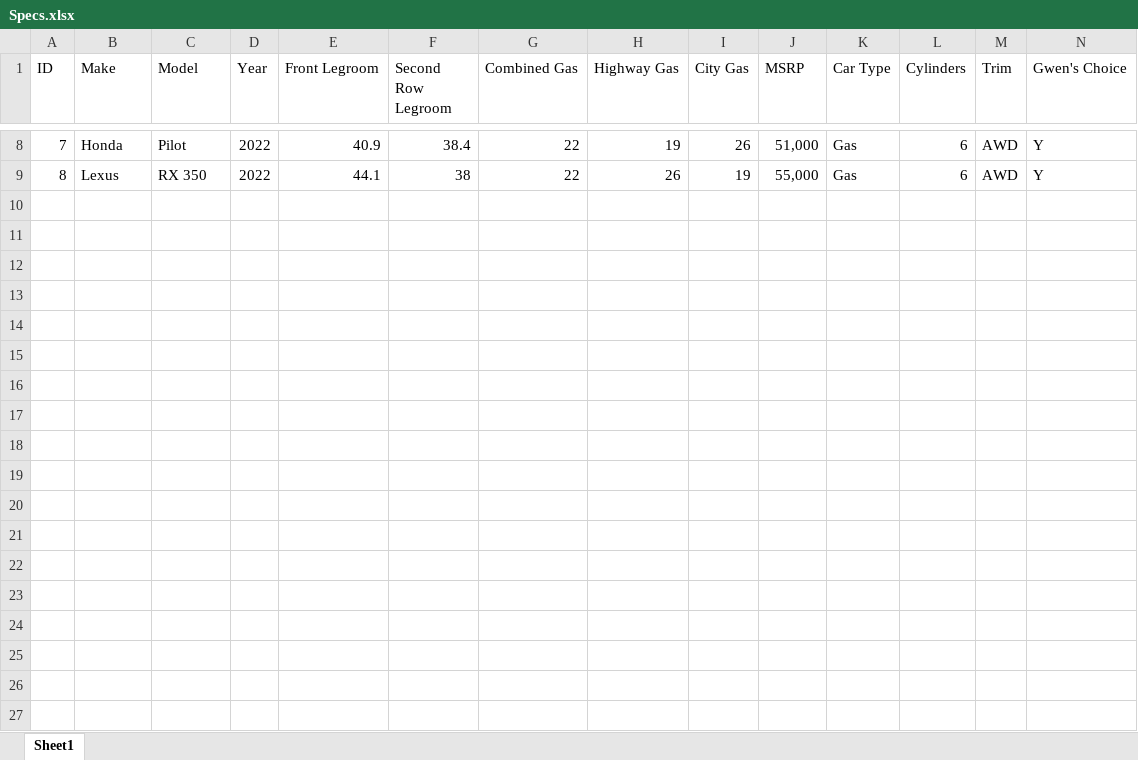
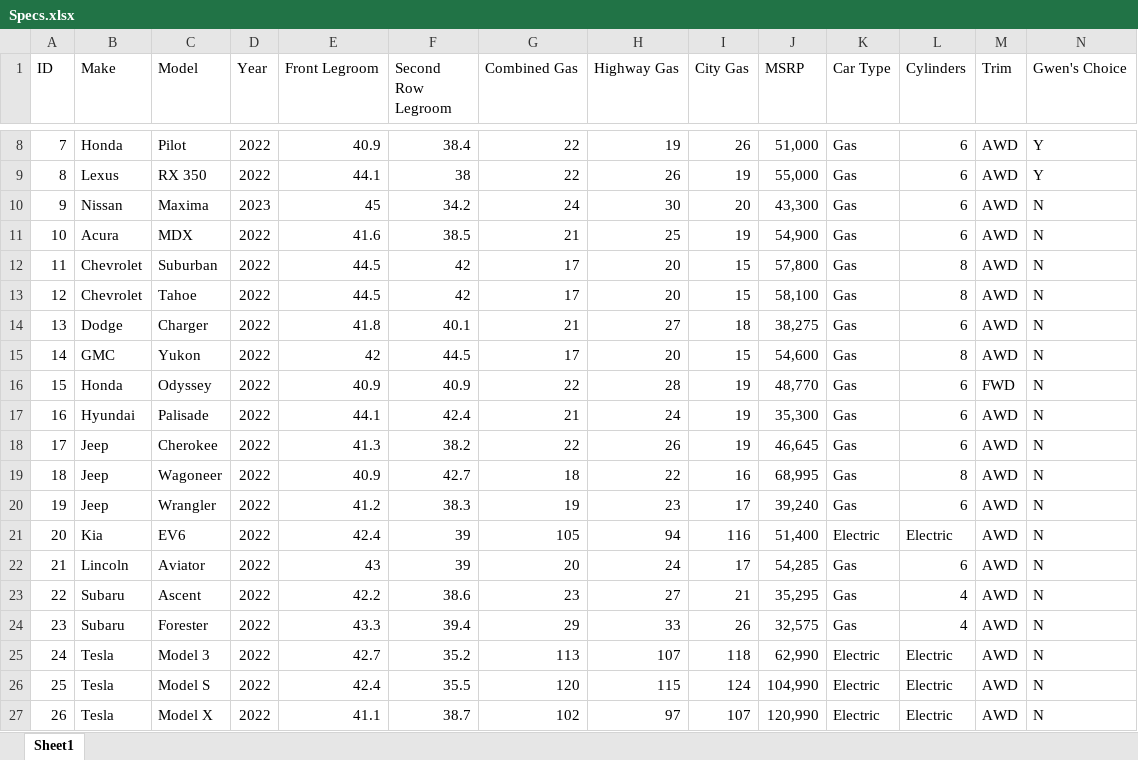
Before and after one commit to gldunc01/vroom_vroom, an Excel workbook: Specs.xlsx, sheet Sheet1, drawn as a sheet; only a part is shown, gaps mark what is left out; values as stored, in another font and other column widths than the file's, no borders; rows hold the shown columns only; the diff covers the shown part only; the diff names each change by its address in the sheet, - before the commit and + after, or states it on an @@ line.

Commit message:
added more cars to the specs file

```diff
--- a/Specs.xlsx (sheet Sheet1)
+++ b/Specs.xlsx (sheet Sheet1)
+row 10: 9 | Nissan | Maxima | 2023 | 45 | 34.2 | 24 | 30 | 20 | 43,300 | Gas | 6 | AWD | N
+row 11: 10 | Acura | MDX | 2022 | 41.6 | 38.5 | 21 | 25 | 19 | 54,900 | Gas | 6 | AWD | N
+row 12: 11 | Chevrolet | Suburban | 2022 | 44.5 | 42 | 17 | 20 | 15 | 57,800 | Gas | 8 | AWD | N
+row 13: 12 | Chevrolet | Tahoe | 2022 | 44.5 | 42 | 17 | 20 | 15 | 58,100 | Gas | 8 | AWD | N
+row 14: 13 | Dodge | Charger | 2022 | 41.8 | 40.1 | 21 | 27 | 18 | 38,275 | Gas | 6 | AWD | N
+row 15: 14 | GMC | Yukon | 2022 | 42 | 44.5 | 17 | 20 | 15 | 54,600 | Gas | 8 | AWD | N
+row 16: 15 | Honda | Odyssey | 2022 | 40.9 | 40.9 | 22 | 28 | 19 | 48,770 | Gas | 6 | FWD | N
+row 17: 16 | Hyundai | Palisade | 2022 | 44.1 | 42.4 | 21 | 24 | 19 | 35,300 | Gas | 6 | AWD | N
+row 18: 17 | Jeep | Cherokee | 2022 | 41.3 | 38.2 | 22 | 26 | 19 | 46,645 | Gas | 6 | AWD | N
+row 19: 18 | Jeep | Wagoneer | 2022 | 40.9 | 42.7 | 18 | 22 | 16 | 68,995 | Gas | 8 | AWD | N
+row 20: 19 | Jeep | Wrangler | 2022 | 41.2 | 38.3 | 19 | 23 | 17 | 39,240 | Gas | 6 | AWD | N
+row 21: 20 | Kia | EV6 | 2022 | 42.4 | 39 | 105 | 94 | 116 | 51,400 | Electric | Electric | AWD | N
+row 22: 21 | Lincoln | Aviator | 2022 | 43 | 39 | 20 | 24 | 17 | 54,285 | Gas | 6 | AWD | N
+row 23: 22 | Subaru | Ascent | 2022 | 42.2 | 38.6 | 23 | 27 | 21 | 35,295 | Gas | 4 | AWD | N
+row 24: 23 | Subaru | Forester | 2022 | 43.3 | 39.4 | 29 | 33 | 26 | 32,575 | Gas | 4 | AWD | N
+row 25: 24 | Tesla | Model 3 | 2022 | 42.7 | 35.2 | 113 | 107 | 118 | 62,990 | Electric | Electric | AWD | N
+row 26: 25 | Tesla | Model S | 2022 | 42.4 | 35.5 | 120 | 115 | 124 | 104,990 | Electric | Electric | AWD | N
+row 27: 26 | Tesla | Model X | 2022 | 41.1 | 38.7 | 102 | 97 | 107 | 120,990 | Electric | Electric | AWD | N
```
Also changed, not shown: 3 added rows elsewhere in this sheet, 1 other file.
